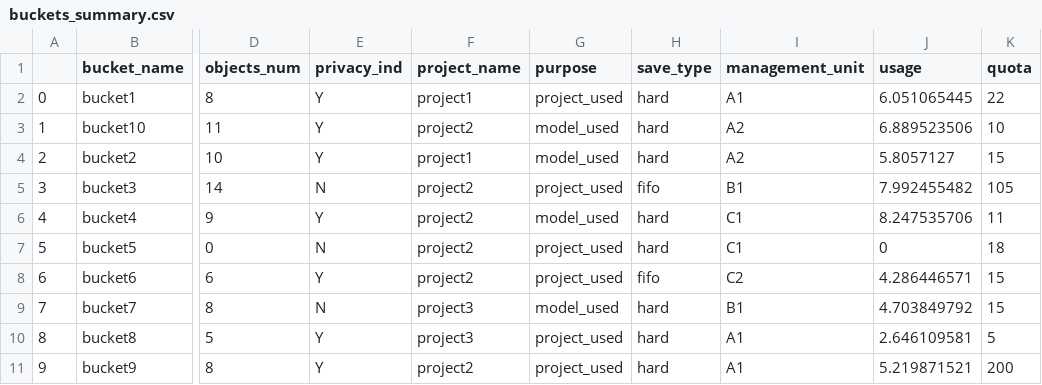
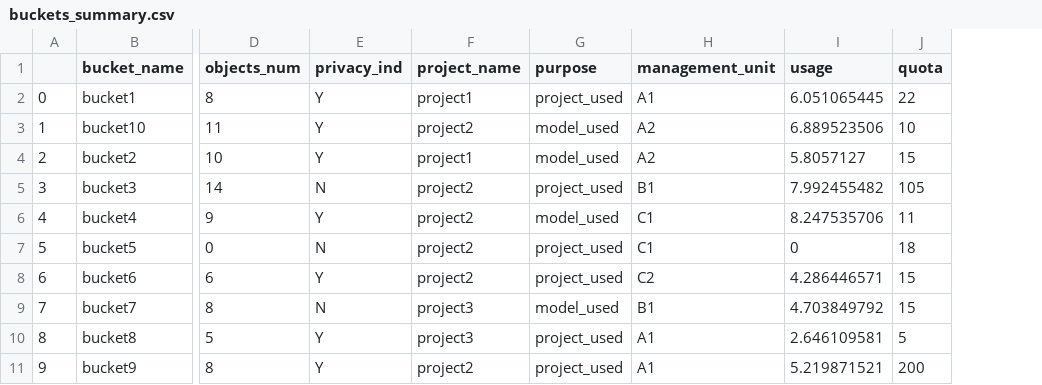
Before and after one commit to jimmyfu87/minio_automation, a CSV file: sample_output/buckets_summary.csv, drawn as a sheet; only a part is shown, gaps mark what is left out; the diff names each change by its address in the sheet, - before the commit and + after, or states it on an @@ line.

Commit message:
remove save_type

```diff
--- a/sample_output/buckets_summary.csv
+++ b/sample_output/buckets_summary.csv
-column H (save_type), rows 2-11: hard | hard | hard | fifo | hard | hard | fifo | hard | hard | hard
```
Also changed, not shown: src/test_file/test_buckets_summary.csv, 9 other files.
